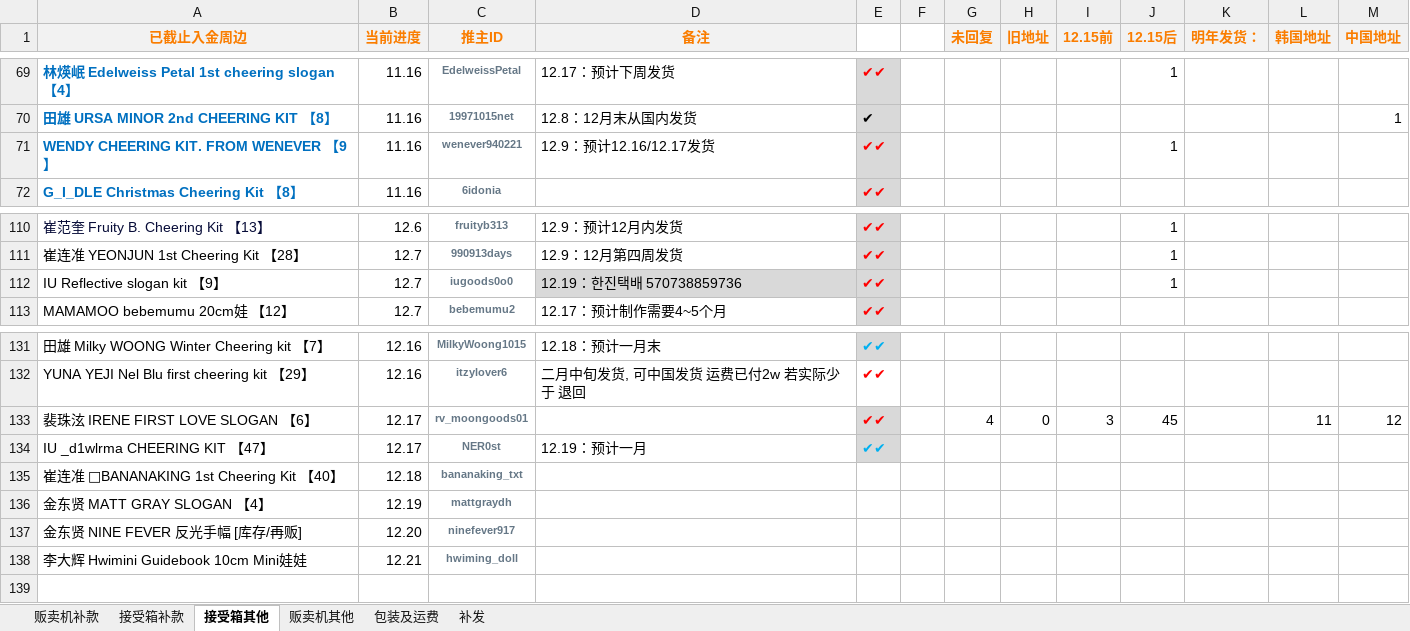
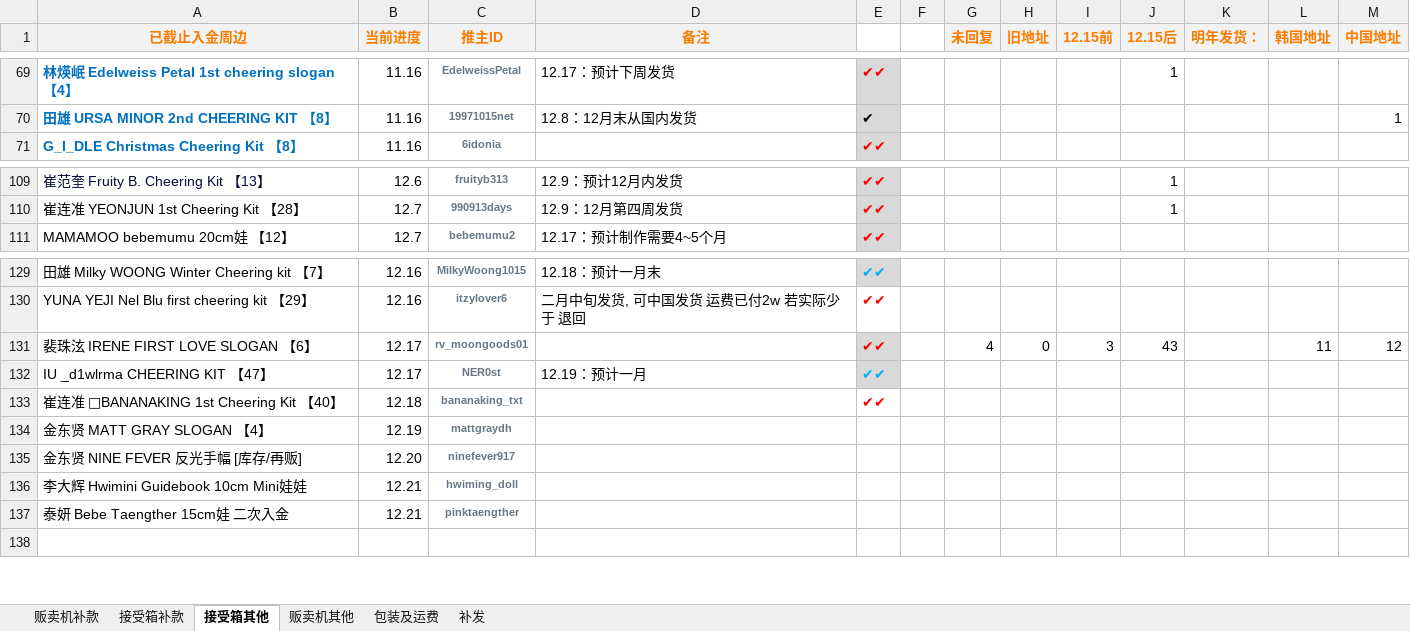
Before and after one commit to yukimi1212/404, an Excel workbook: 进度整理.xlsx, sheet 接受箱其他, drawn as a sheet; only a part is shown, gaps mark what is left out; values as stored, in another font and other column widths than the file's, no borders; removed rows and columns are numbered as before the commit, all else as after; the diff names each change by its address in the sheet, - before the commit and + after, or states it on an @@ line.

```diff
--- a/进度整理.xlsx (sheet 接受箱其他)
+++ b/进度整理.xlsx (sheet 接受箱其他)
-row 71: WENDY CHEERING KIT. FROM WENEVER 【9】 | 11.16 | wenever940221 | 12.9：预计12.16/12.17发货 | ✔✔ |  |  |  |  | 1
-row 112: IU Reflective slogan kit 【9】 | 12.7 | iugoods0o0 | 12.19：한진택배 570738859736 | ✔✔ |  |  |  |  | 1
-J131 (12.15后): 45
+J131 (12.15后): 43
-E133: (empty)
+E133: ✔✔
+row 137: 泰妍 Bebe Taengther 15cm娃 二次入金 | 12.21 | pinktaengther
```
Also changed, not shown: sheet 包装及运费, sheet 贩卖机补款, sheet 接受箱补款, formulas that keep their value, 1 other file.
